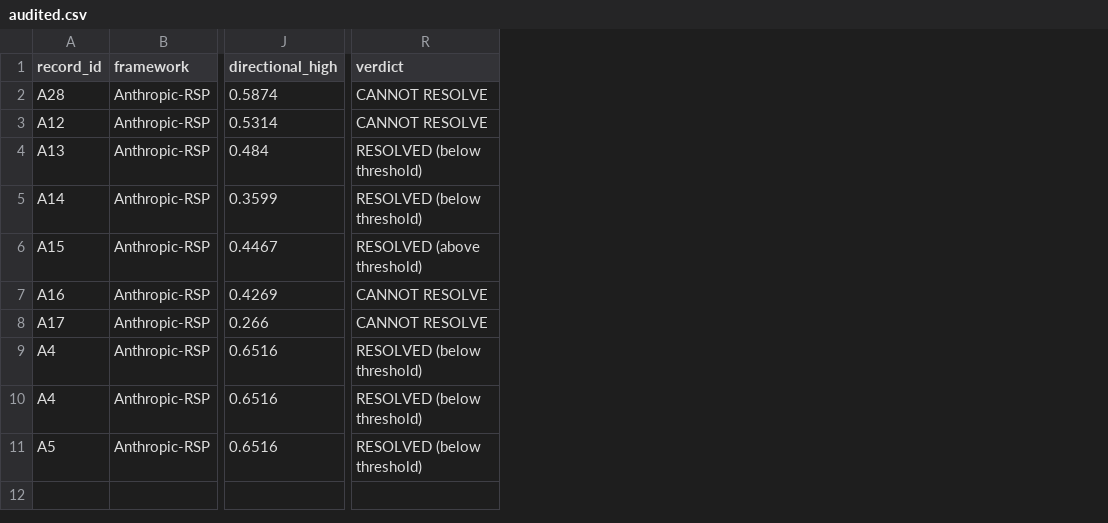
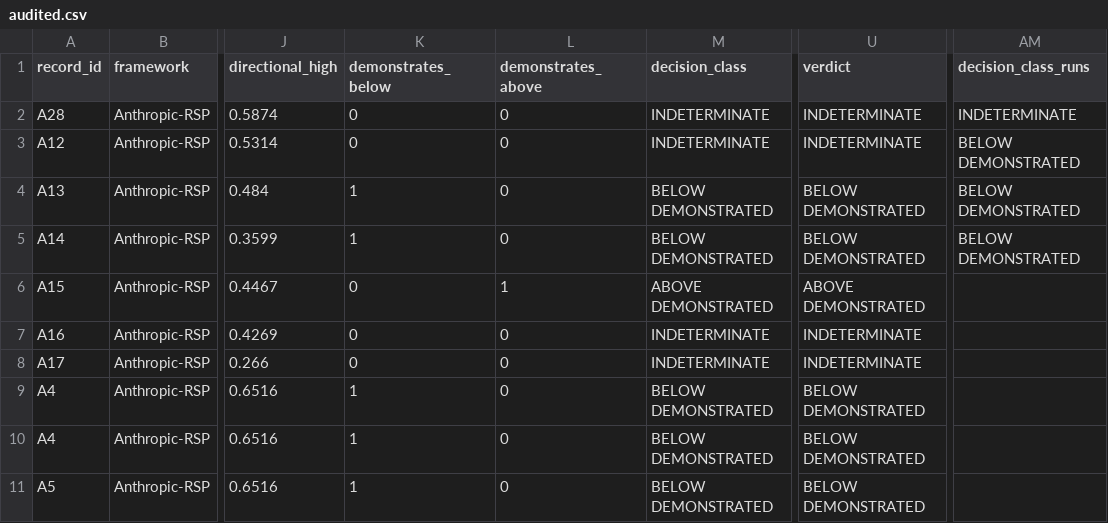
Before and after one commit to tomkimpson/AISafetyUncertaintyCensus, a CSV file: data/derived/audited.csv, drawn as a sheet; only a part is shown, gaps mark what is left out; addresses are those after the commit; the diff names each change by its address in the sheet, - before the commit and + after, or states it on an @@ line.

Commit message:
Revamp uncertainty audit for journal review

```diff
--- a/data/derived/audited.csv
+++ b/data/derived/audited.csv
+column K (demonstrates_below), rows 2-11: 0 | 0 | 1 | 1 | 0 | 0 | 0 | 1 | 1 | 1
+column L (demonstrates_above), rows 2-11: 0 | 0 | 0 | 0 | 1 | 0 | 0 | 0 | 0 | 0
+column M (decision_class), rows 2-11: INDETERMINATE | INDETERMINATE | BELOW DEMONSTRATED | BELOW DEMONSTRATED | ABOVE DEMONSTRATED | INDETERMINATE | INDETERMINATE | BELOW DEMONSTRATED | BELOW DEMONSTRATED | BELOW DEMONSTRATED
+column AM (decision_class_runs), rows 2-5: INDETERMINATE | BELOW DEMONSTRATED | BELOW DEMONSTRATED | BELOW DEMONSTRATED
-U2:U3 (verdict): CANNOT RESOLVE
+U2:U3 (verdict): INDETERMINATE
-U4:U5 (verdict): RESOLVED (below threshold)
+U4:U5 (verdict): BELOW DEMONSTRATED
-U6 (verdict): RESOLVED (above threshold)
+U6 (verdict): ABOVE DEMONSTRATED
-U7:U8 (verdict): CANNOT RESOLVE
+U7:U8 (verdict): INDETERMINATE
-U9:U11 (verdict): RESOLVED (below threshold)
+U9:U11 (verdict): BELOW DEMONSTRATED
```
Also changed, not shown: 35 other files.
